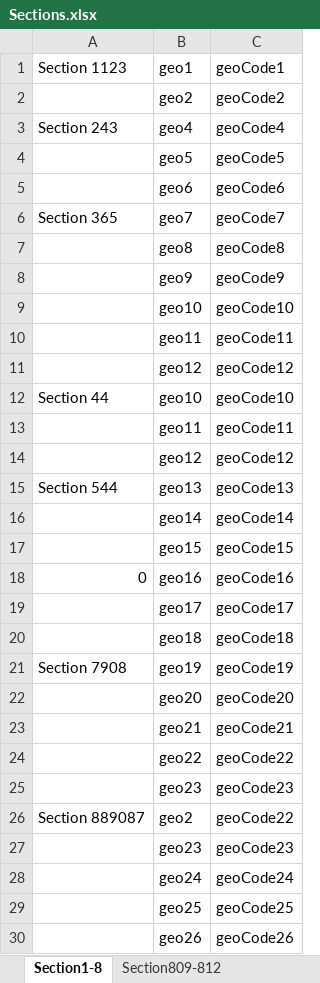
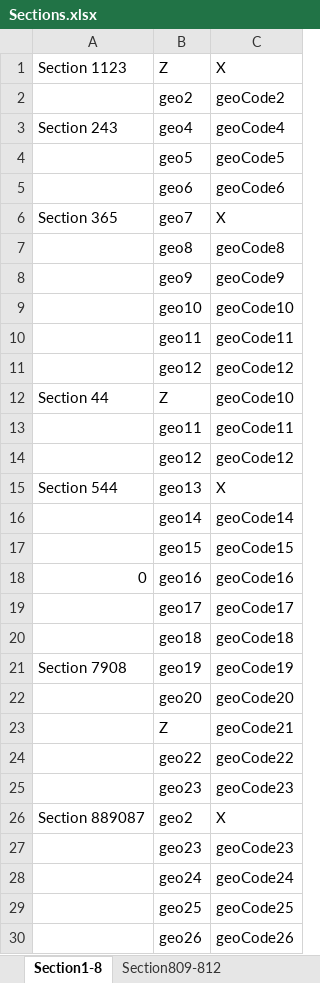
Before and after one commit to fukuah/spring_demo, an Excel workbook: xlsSectionsTestData/Sections.xlsx, sheet Section1-8, drawn as a sheet; values as stored, in another font and other column widths than the file's, no borders; the diff names each change by its address in the sheet, - before the commit and + after, or states it on an @@ line.

```diff
--- a/xlsSectionsTestData/Sections.xlsx (sheet Section1-8)
+++ b/xlsSectionsTestData/Sections.xlsx (sheet Section1-8)
-B1: geo1
+B1: Z
-C1: geoCode1
+C1: X
-C6: geoCode7
+C6: X
-B12: geo10
+B12: Z
-C15: geoCode13
+C15: X
-B23: geo21
+B23: Z
-C26: geoCode22
+C26: X
```
Also changed, not shown: 2 other files.
